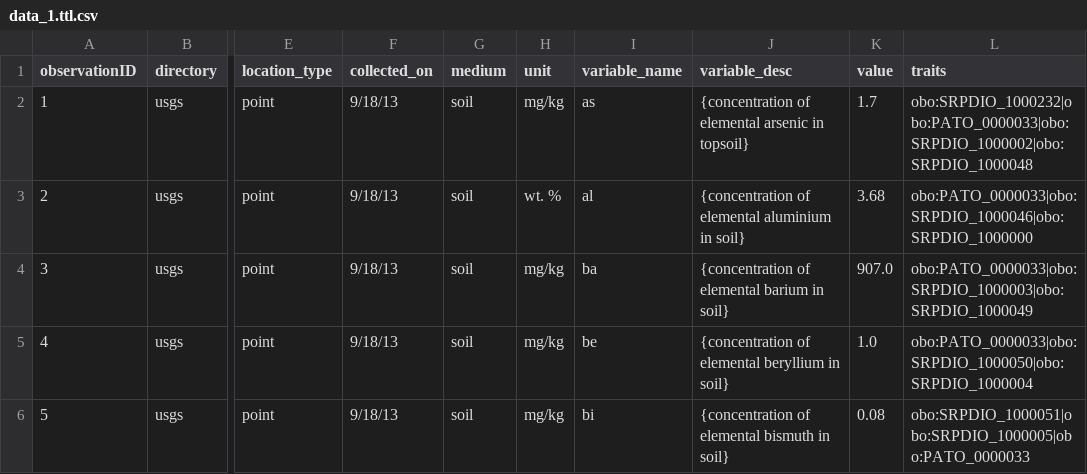
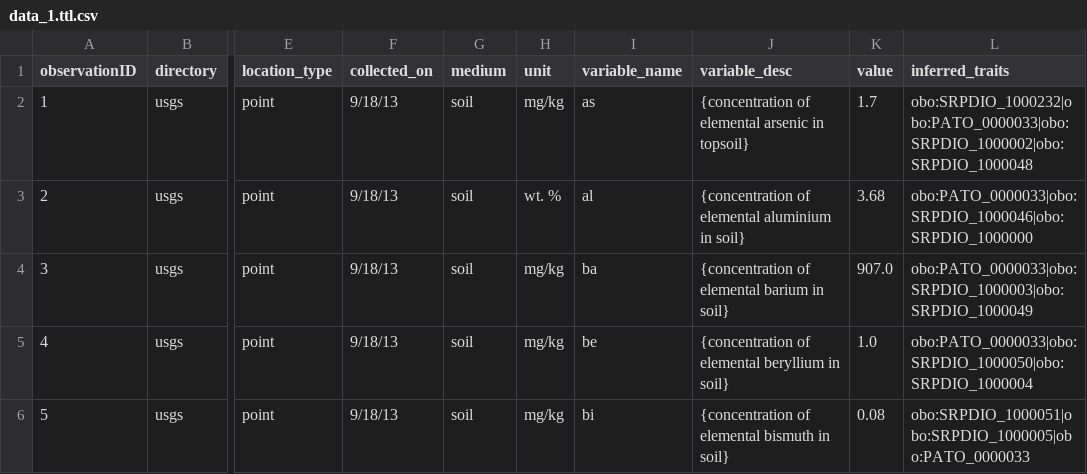
Before and after one commit to UA-SRC-data/src-data-pipeline, a CSV file: sample_data/output/output_reasoned_csv/data_1.ttl.csv, drawn as a sheet; only a part is shown, gaps mark what is left out; the diff names each change by its address in the sheet, - before the commit and + after, or states it on an @@ line.

Commit message:
change traits column name to inferred_traits

```diff
--- a/sample_data/output/output_reasoned_csv/data_1.ttl.csv
+++ b/sample_data/output/output_reasoned_csv/data_1.ttl.csv
-L1: traits
+L1: inferred_traits
```
Also changed, not shown: 1 other file.
